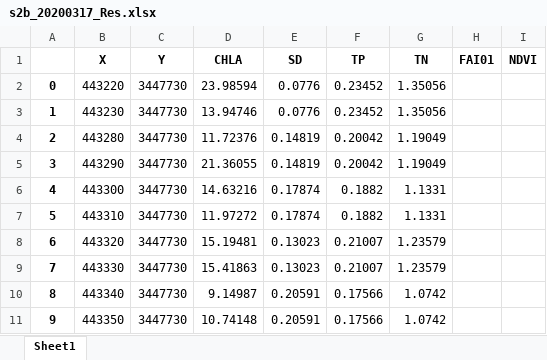
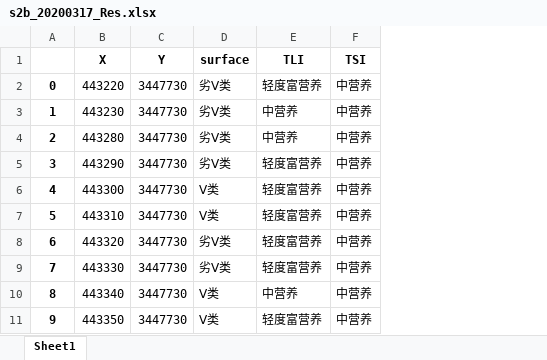
Before and after one commit to Jacob-xyb/DeyangWaterQualityAssessmentTool, an Excel workbook: result/s2b_20200317_Res.xlsx, sheet Sheet1, drawn as a sheet; only a part is shown; values as stored, in another font and other column widths than the file's, no borders; removed rows and columns are numbered as before the commit, all else as after; the diff names each change by its address in the sheet, - before the commit and + after, or states it on an @@ line.

```diff
--- a/result/s2b_20200317_Res.xlsx (sheet Sheet1)
+++ b/result/s2b_20200317_Res.xlsx (sheet Sheet1)
-column D (CHLA), rows 2-11: 23.98594 | 13.94746 | 11.72376 | 21.36055 | 14.63216 | 11.97272 | 15.19481 | 15.41863 | 9.14987 | 10.74148
-column E (SD), rows 2-11: 0.0776 | 0.0776 | 0.14819 | 0.14819 | 0.17874 | 0.17874 | 0.13023 | 0.13023 | 0.20591 | 0.20591
-column F (TP), rows 2-11: 0.23452 | 0.23452 | 0.20042 | 0.20042 | 0.1882 | 0.1882 | 0.21007 | 0.21007 | 0.17566 | 0.17566
-column G (TN), rows 2-11: 1.35056 | 1.35056 | 1.19049 | 1.19049 | 1.1331 | 1.1331 | 1.23579 | 1.23579 | 1.0742 | 1.0742
-column H (FAI01), empty
-column I (NDVI), empty
+column D (surface), rows 2-11: 劣Ⅴ类 | 劣Ⅴ类 | 劣Ⅴ类 | 劣Ⅴ类 | Ⅴ类 | Ⅴ类 | 劣Ⅴ类 | 劣Ⅴ类 | Ⅴ类 | Ⅴ类
+column E (TLI), rows 2-11: 轻度富营养 | 中营养 | 中营养 | 轻度富营养 | 轻度富营养 | 轻度富营养 | 轻度富营养 | 轻度富营养 | 中营养 | 轻度富营养
+column F (TSI), rows 2-11: all 中营养
```
Also changed, not shown: result/s2b_20200317_TarR.xlsx, 10 other files.
